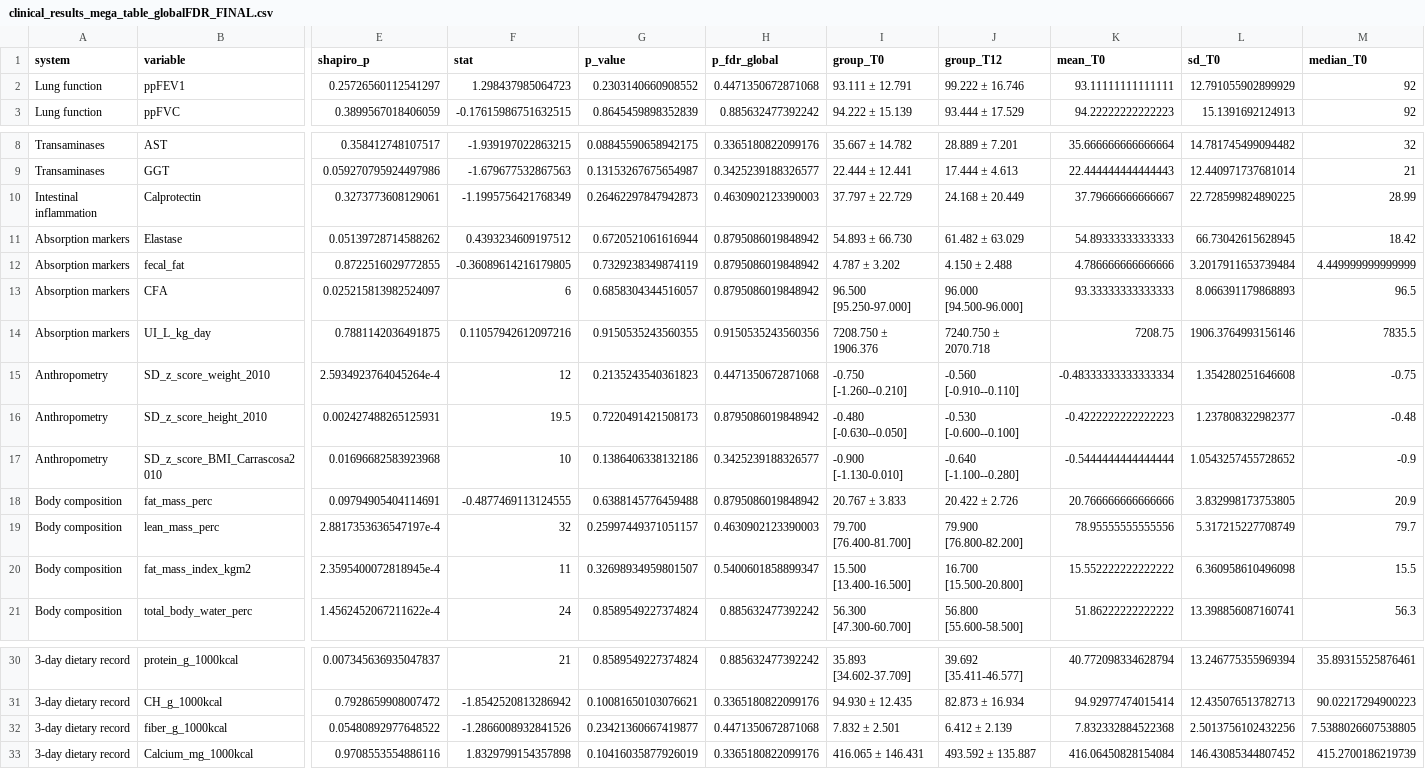
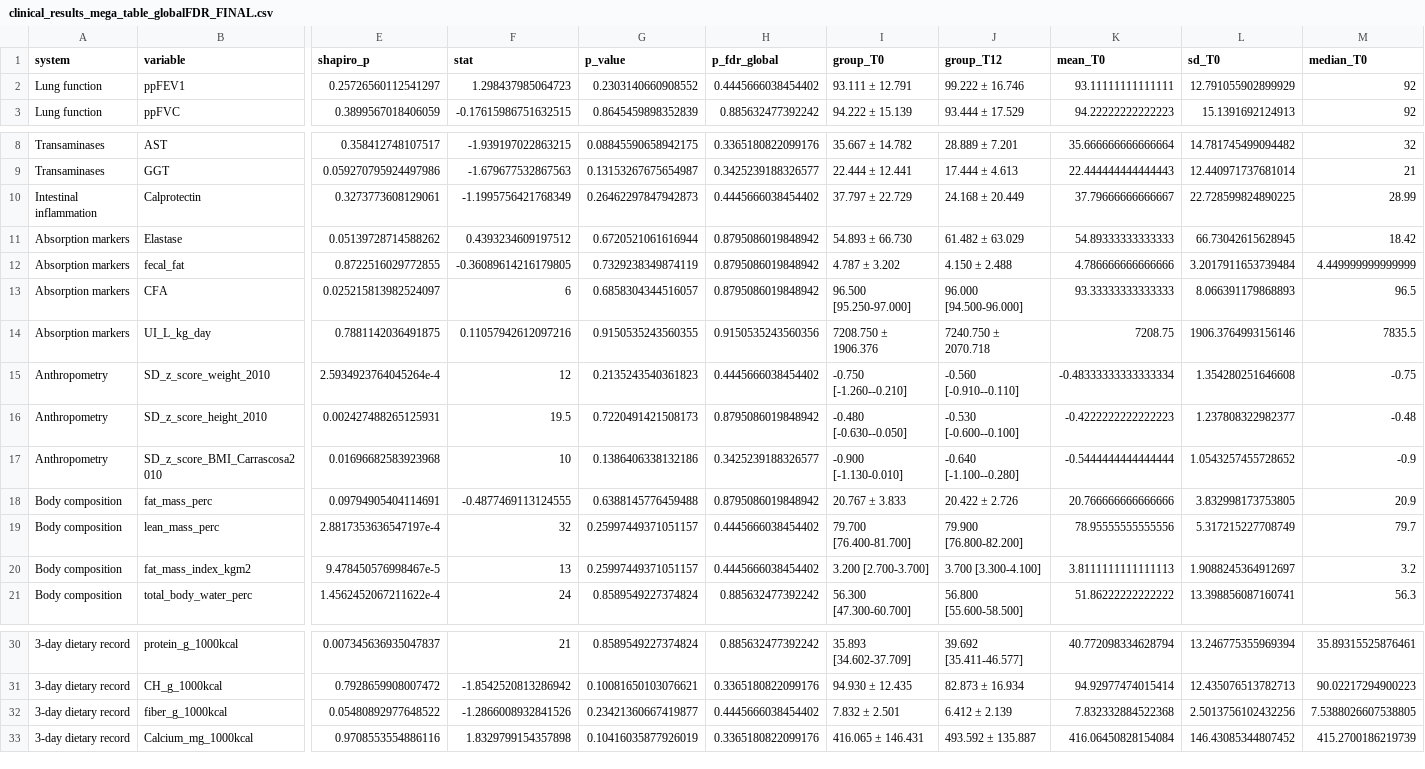
Before and after one commit to nbastonpaz/Thesis_CF_ETI_Microbiota, a CSV file: results/chapter_II/clinical_outcomes_and_microbiota_correlations/clinical_results_mega_table_globalFDR_FINAL.csv, drawn as a sheet; only a part is shown, gaps mark what is left out; the diff covers the shown part only; the diff names each change by its address in the sheet, - before the commit and + after, or states it on an @@ line.

```diff
--- a/results/chapter_II/clinical_outcomes_and_microbiota_correlations/clinical_results_mega_table_globalFDR_FINAL.csv
+++ b/results/chapter_II/clinical_outcomes_and_microbiota_correlations/clinical_results_mega_table_globalFDR_FINAL.csv
-H2 (p_fdr_global): 0.4471350672871068
+H2 (p_fdr_global): 0.4445666038454402
-H10 (p_fdr_global): 0.4630902123390003
+H10 (p_fdr_global): 0.4445666038454402
-H15 (p_fdr_global): 0.4471350672871068
+H15 (p_fdr_global): 0.4445666038454402
-H19 (p_fdr_global): 0.4630902123390003
+H19 (p_fdr_global): 0.4445666038454402
-E20 (shapiro_p): 2.3595400072818945e-4
+E20 (shapiro_p): 9.478450576998467e-5
-F20 (stat): 11
+F20 (stat): 13
-G20 (p_value): 0.32698934959801507
+G20 (p_value): 0.25997449371051157
-H20 (p_fdr_global): 0.5400601858899347
+H20 (p_fdr_global): 0.4445666038454402
-I20 (group_T0): 15.500 [13.400-16.500]
+I20 (group_T0): 3.200 [2.700-3.700]
-J20 (group_T12): 16.700 [15.500-20.800]
+J20 (group_T12): 3.700 [3.300-4.100]
-K20 (mean_T0): 15.552222222222222
+K20 (mean_T0): 3.8111111111111113
-L20 (sd_T0): 6.360958610496098
+L20 (sd_T0): 1.9088245364912697
-M20 (median_T0): 15.5
+M20 (median_T0): 3.2
-H32 (p_fdr_global): 0.4471350672871068
+H32 (p_fdr_global): 0.4445666038454402
```
Also changed, not shown: 15 edited cells elsewhere in this file, data/chapter_II/clinical_outcomes/bioimpedance_nutri_ped.csv, results/chapter_II/clinical_outcomes_and_microbiota_correlations/bioimpedance/bioimpedance_stats.csv, 25 other files.
